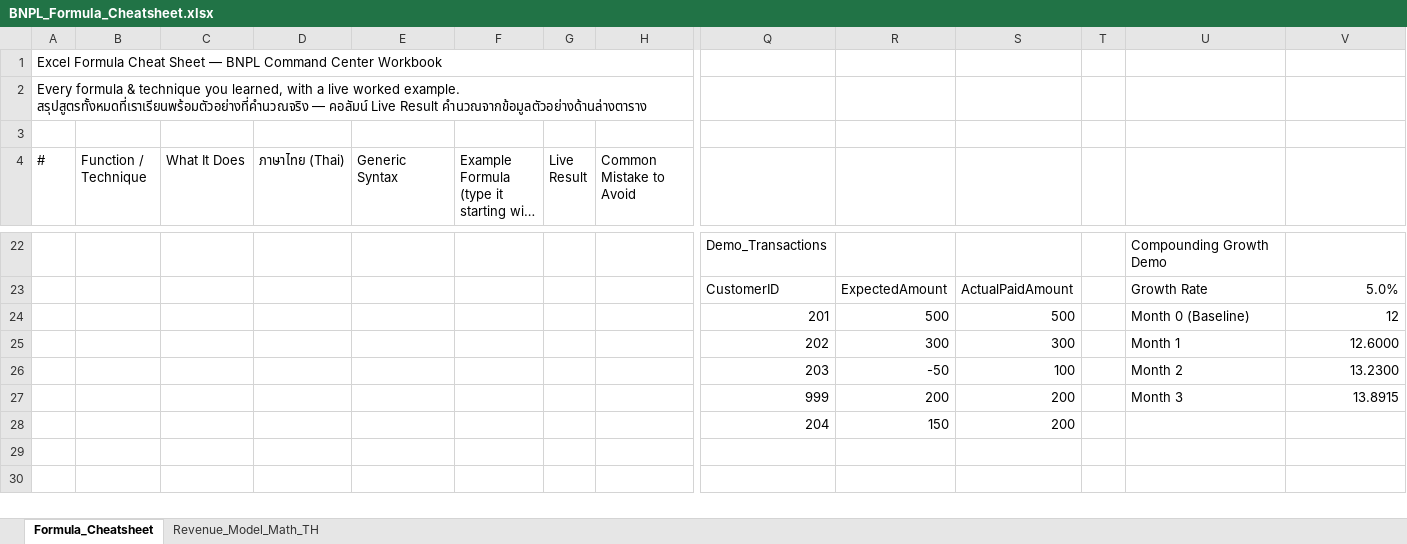
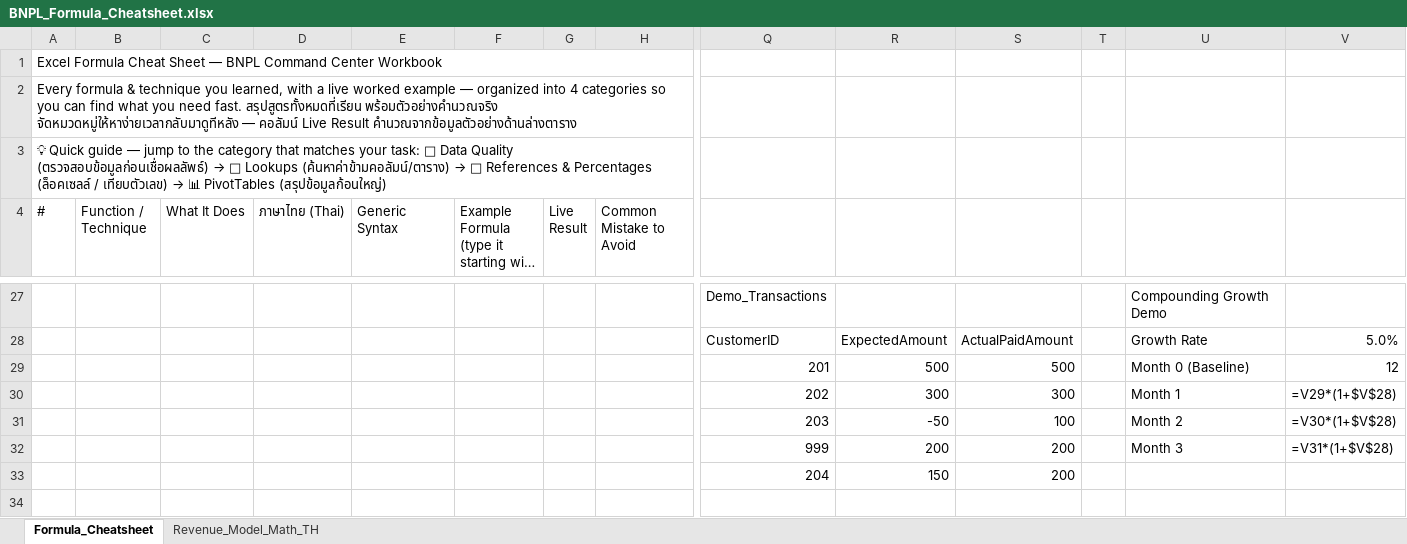
Before and after one commit to TankhunLuengchaicharn/bnpl-command-center, an Excel workbook: 04_Excel/BNPL_Formula_Cheatsheet.xlsx, sheet Formula_Cheatsheet, drawn as a sheet; only a part is shown, gaps mark what is left out; long unchanged cells end in …; values as stored, in another font and other column widths than the file's, no cell formats; formulas without a stored value are shown as written; addresses are those after the commit; the diff covers the shown part only; the diff names each change by its address in the sheet, - before the commit and + after, or states it on an @@ line.

Commit message:
Add XLOOKUP formulas and reorganize Formula_Cheatsheet into categories
- Added 2 new rows teaching XLOOKUP (basic, and with built-in
  if-not-found), cross-referenced to the XLOOKUP formulas already built
  in Customer_Lookup!F18:F23 of the main analysis workbook.
- Reorganized the 15 formulas into 4 colored category banners (Data
  Quality & Validation / Lookups / References & Percentages / Pivot
  Tables) with a quick-guide banner at the top, instead of one flat list.
- Demo data block shifted to make room; every formula's cell-range
  reference updated and re-verified via LibreOffice recalculation.

```diff
--- a/04_Excel/BNPL_Formula_Cheatsheet.xlsx (sheet Formula_Cheatsheet)
+++ b/04_Excel/BNPL_Formula_Cheatsheet.xlsx (sheet Formula_Cheatsheet)
@@ column A (#) renumbered between rows 2 and 23 @@
+A3:H3 merged
-V30: 12.6000
+V30: =V29*(1+$V$28)
-V31: 13.2300
+V31: =V30*(1+$V$28)
-V32: 13.8915
+V32: =V31*(1+$V$28)
```
Also changed, not shown: 6 added rows, 1 removed row and 25 edited cells elsewhere in this sheet, sheet Revenue_Model_Math_TH, cell formats.
